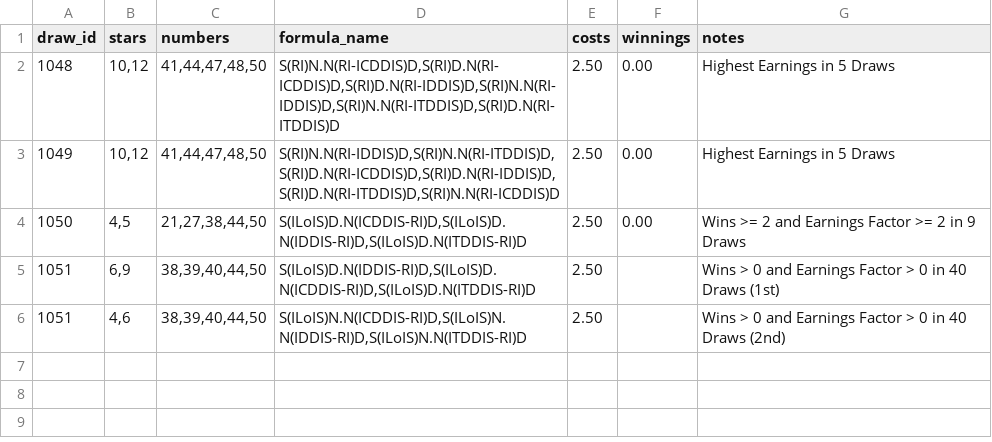
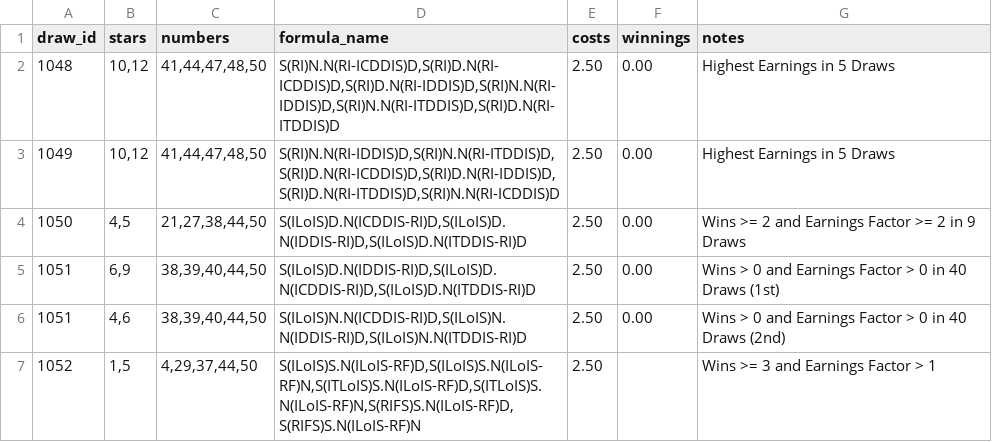
Before and after one commit to andremanuelbarbosa/euromillions-predictor, a CSV file: src/main/resources/bets.csv, drawn as a sheet.

Commit message:
Added the Bets for Draw 1052.

```diff
--- a/src/main/resources/bets.csv
+++ b/src/main/resources/bets.csv
@@ -4,3 +4,4 @@ draw_id,stars,numbers,formula_name,costs,winnings,notes
 1050,"4,5","21,27,38,44,50","S(ILoIS)D.N(ICDDIS-RI)D,S(ILoIS)D.N(IDDIS-RI)D,S(ILoIS)D.N(ITDDIS-RI)D",2.50,0.00,Wins >= 2 and Earnings Factor >= 2 in 9 Draws
-1051,"6,9","38,39,40,44,50","S(ILoIS)D.N(IDDIS-RI)D,S(ILoIS)D.N(ICDDIS-RI)D,S(ILoIS)D.N(ITDDIS-RI)D",2.50,,Wins > 0 and Earnings Factor > 0 in 40 Draws (1st)
-1051,"4,6","38,39,40,44,50","S(ILoIS)N.N(ICDDIS-RI)D,S(ILoIS)N.N(IDDIS-RI)D,S(ILoIS)N.N(ITDDIS-RI)D",2.50,,Wins > 0 and Earnings Factor > 0 in 40 Draws (2nd)
+1051,"6,9","38,39,40,44,50","S(ILoIS)D.N(IDDIS-RI)D,S(ILoIS)D.N(ICDDIS-RI)D,S(ILoIS)D.N(ITDDIS-RI)D",2.50,0.00,Wins > 0 and Earnings Factor > 0 in 40 Draws (1st)
+1051,"4,6","38,39,40,44,50","S(ILoIS)N.N(ICDDIS-RI)D,S(ILoIS)N.N(IDDIS-RI)D,S(ILoIS)N.N(ITDDIS-RI)D",2.50,0.00,Wins > 0 and Earnings Factor > 0 in 40 Draws (2nd)
+1052,"1,5","4,29,37,44,50","S(ILoIS)S.N(ILoIS-RF)D,S(ILoIS)S.N(ILoIS-RF)N,S(ITLoIS)S.N(ILoIS-RF)D,S(ITLoIS)S.N(ILoIS-RF)N,S(RIFS)S.N(ILoIS-RF)D,S(RIFS)S.N(ILoIS-RF)N",2.50,,Wins >= 3 and Earnings Factor > 1
```
